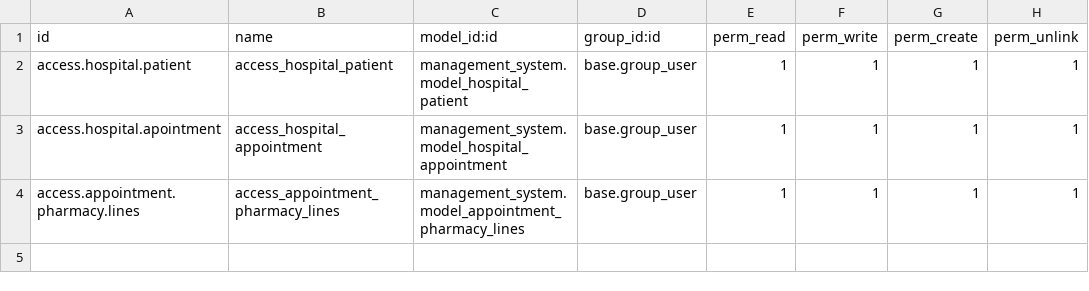
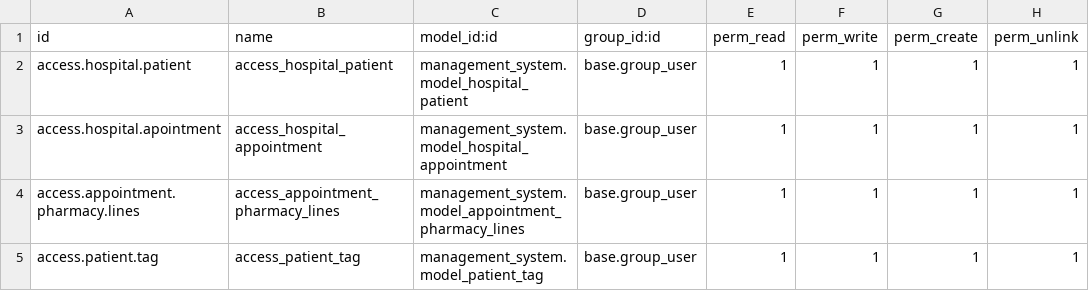
Before and after one commit to NasirUdd-in/Odoo-Custom, a CSV file: management_system/security/ir.model.access.csv, drawn as a sheet; the diff names each change by its address in the sheet, - before the commit and + after, or states it on an @@ line.

```diff
--- a/management_system/security/ir.model.access.csv
+++ b/management_system/security/ir.model.access.csv
+row 5: access.patient.tag | access_patient_tag | management_system.model_patient_tag | base.group_user | 1 | 1 | 1 | 1
```
Also changed, not shown: 7 other files.
